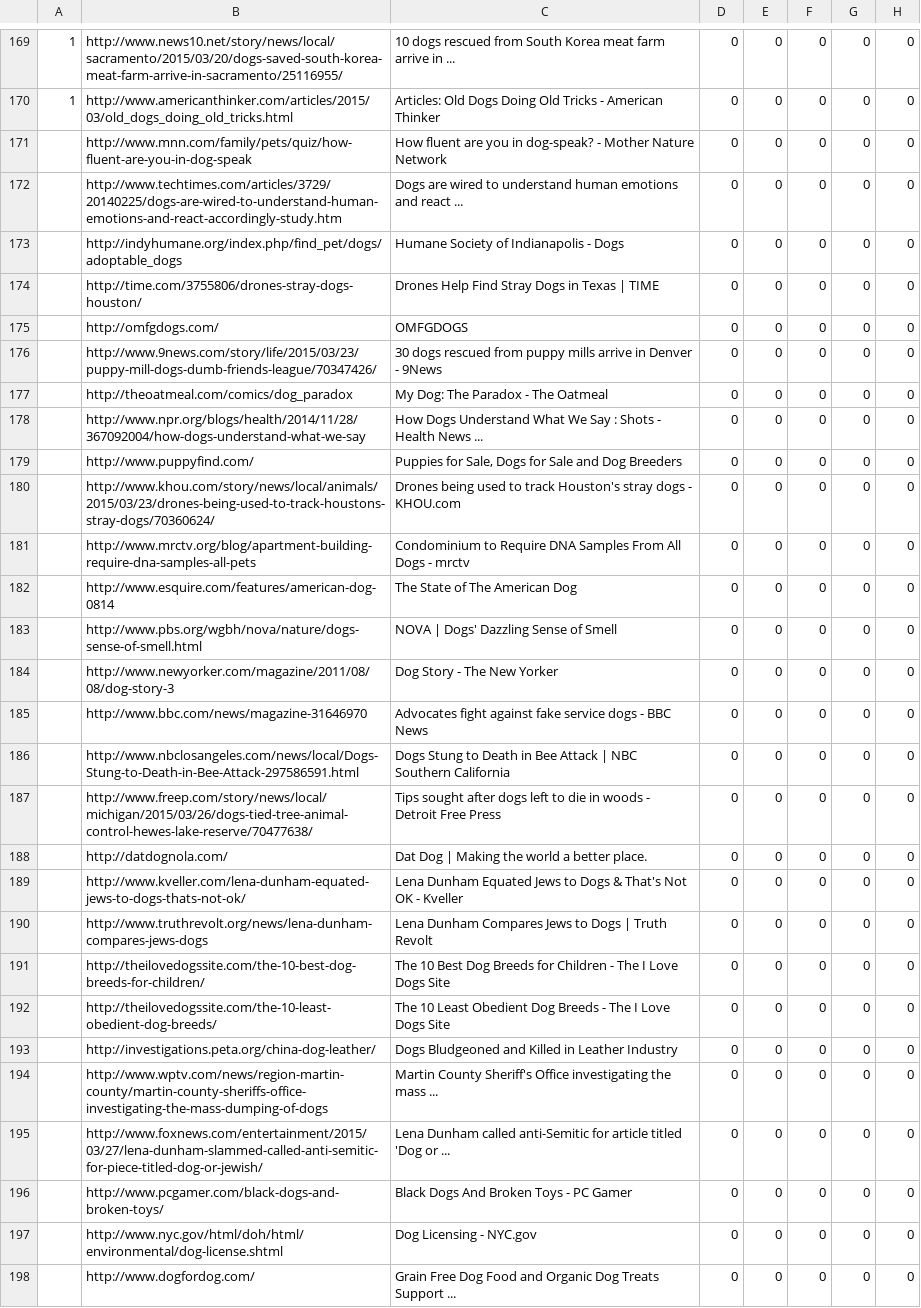
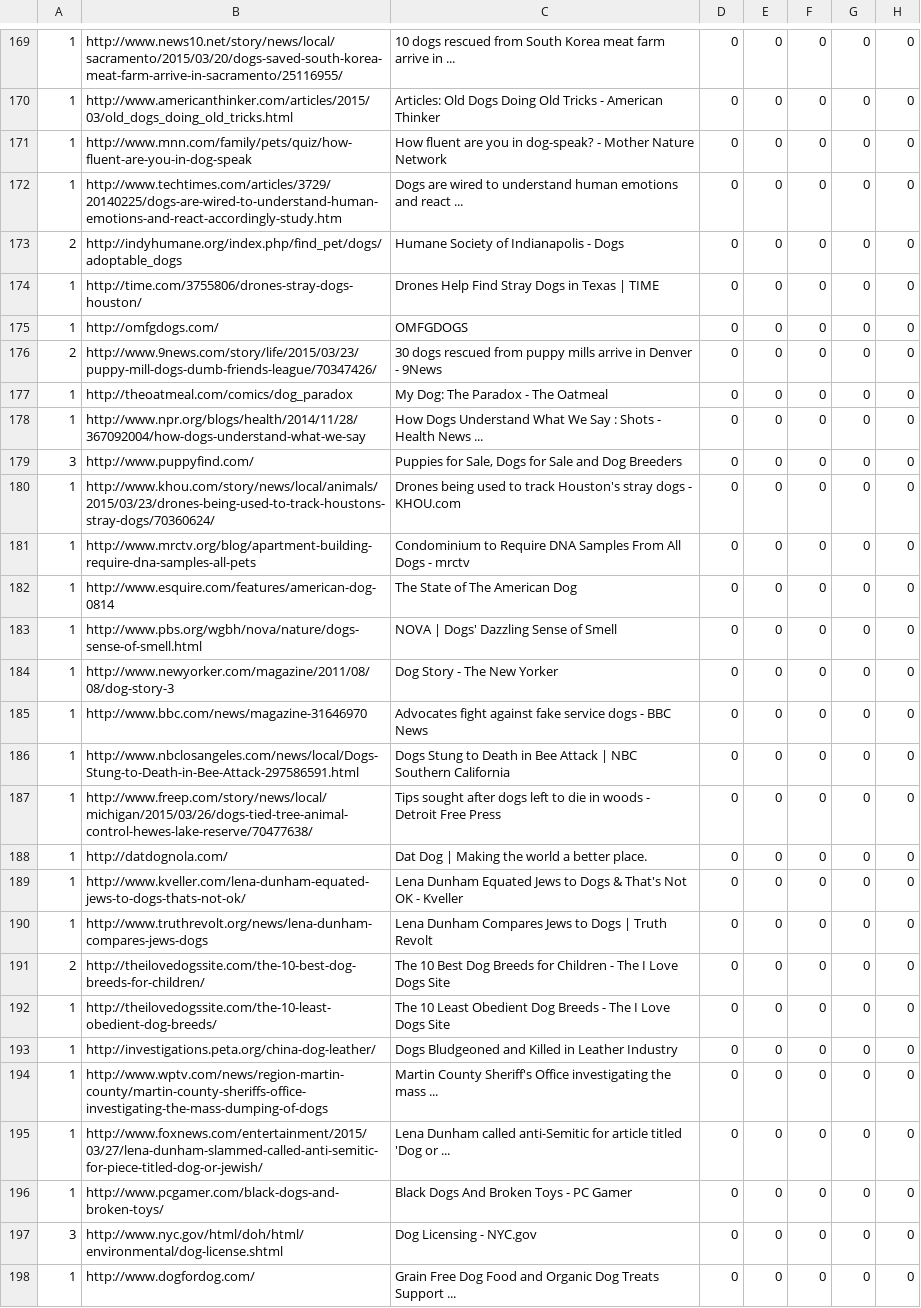
Before and after one commit to TKRKS/PersonalizedSearchBot, a CSV file: dogsNonPersonalized.csv, drawn as a sheet; only a part is shown, gaps mark what is left out; the diff covers the shown part only; the diff names each change by its address in the sheet, - before the commit and + after, or states it on an @@ line.

```diff
--- a/dogsNonPersonalized.csv
+++ b/dogsNonPersonalized.csv
-A171:A172: (empty)
+A171:A172: 1
-A173: (empty)
+A173: 2
-A174:A175: (empty)
+A174:A175: 1
-A176: (empty)
+A176: 2
-A177:A178: (empty)
+A177:A178: 1
-A179: (empty)
+A179: 3
-A180:A190: (empty)
+A180:A190: 1
-A191: (empty)
+A191: 2
-A192:A196: (empty)
+A192:A196: 1
-A197: (empty)
+A197: 3
-A198: (empty)
+A198: 1
```
Also changed, not shown: 19 edited cells elsewhere in this file, dogsPersonalized.csv, musicalNonPersonalized.csv, 1 other file.
